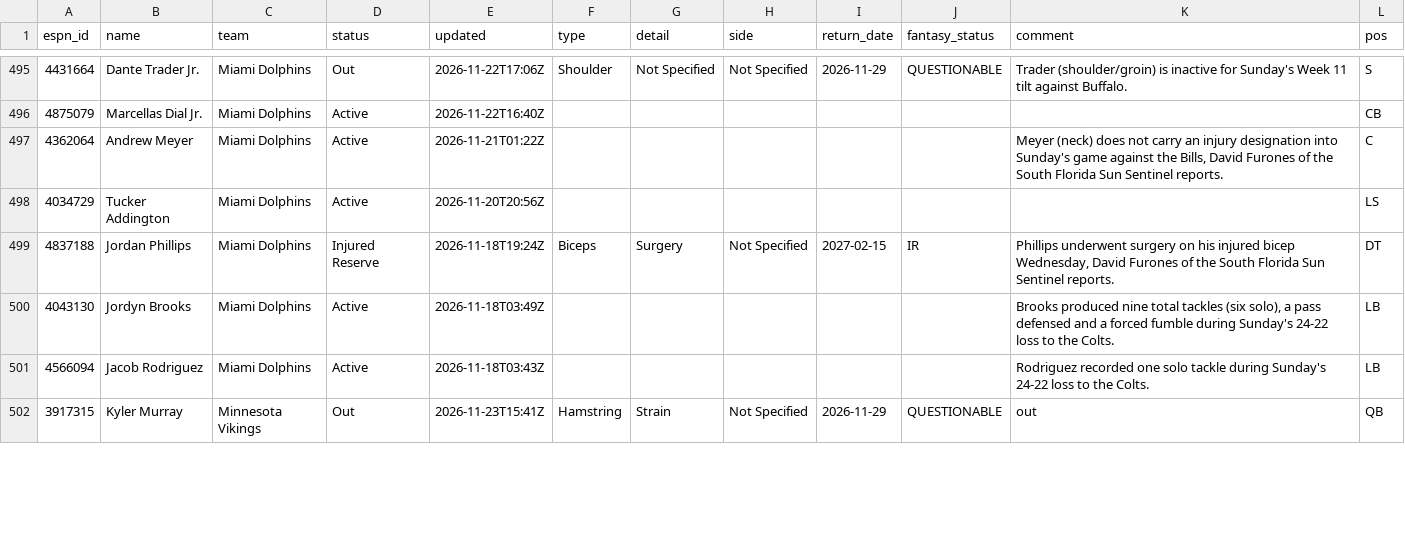
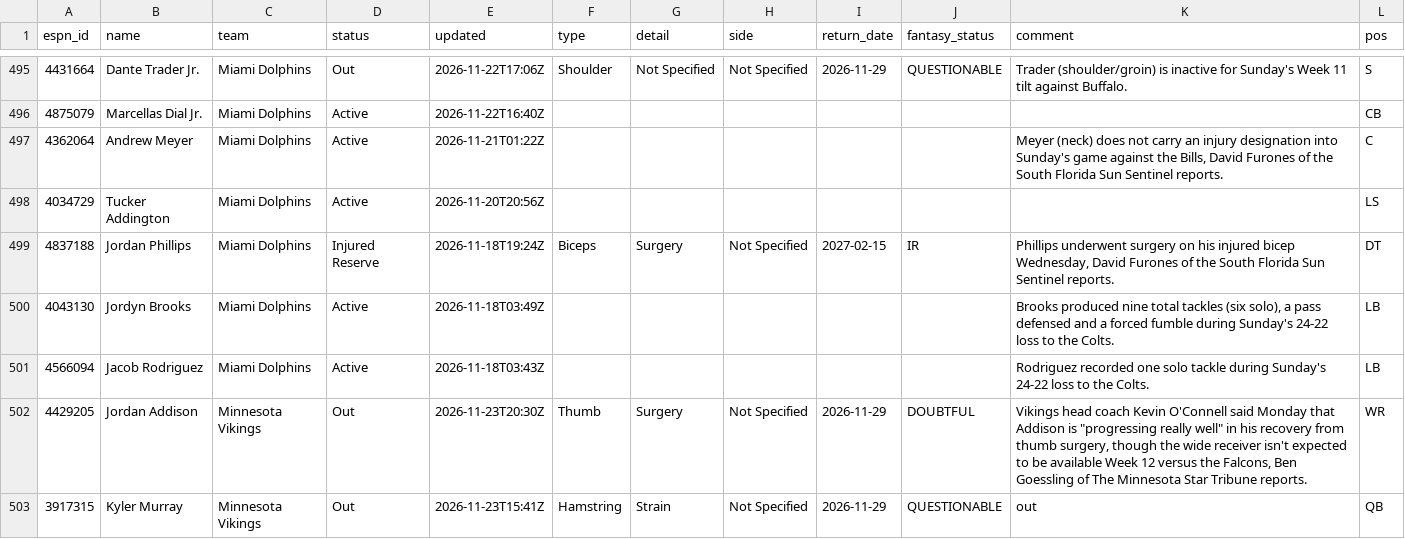
Before and after one commit to ChefJulio/nfl-edge, a CSV file: data/espn_injuries/2026-11-23.csv, drawn as a sheet; only a part is shown, gaps mark what is left out; the diff covers the shown part only.

```diff
--- a/data/espn_injuries/2026-11-23.csv
+++ b/data/espn_injuries/2026-11-23.csv
@@ -501,2 +501,3 @@ espn_id,name,team,status,updated,type,detail,side,return_date,fantasy_status,com
 4566094,Jacob Rodriguez,Miami Dolphins,Active,2026-11-18T03:43Z,,,,,,Rodriguez recorded one solo tackle during Sunday's 24-22 loss to the Colts.,LB
+4429205,Jordan Addison,Minnesota Vikings,Out,2026-11-23T20:30Z,Thumb,Surgery,Not Specified,2026-11-29,DOUBTFUL,"Vikings head coach Kevin O'Connell said Monday that Addison is ""progressing really well"" in his recovery from thumb surgery, though the wide receiver isn't expected to be available Week 12 versus the Falcons, Ben Goessling of The Minnesota Star Tribune reports.",WR
 3917315,Kyler Murray,Minnesota Vikings,Out,2026-11-23T15:41Z,Hamstring,Strain,Not Specified,2026-11-29,QUESTIONABLE,out,QB
```
Also changed, not shown: 2 added rows, 3 removed rows and 1 edited cell elsewhere in this file, 3 other files.
